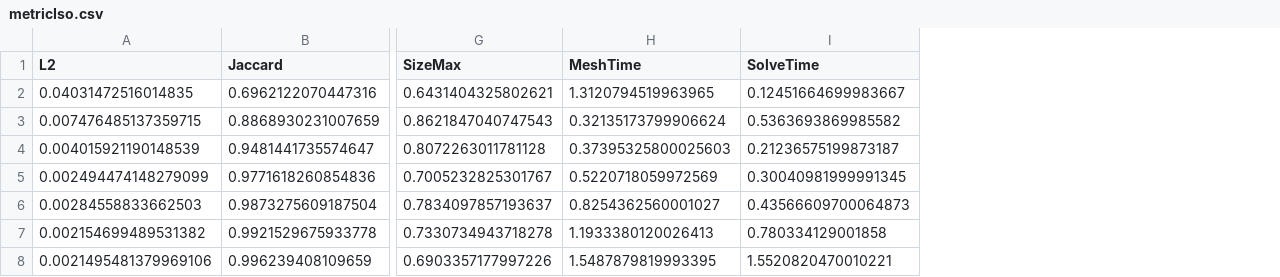
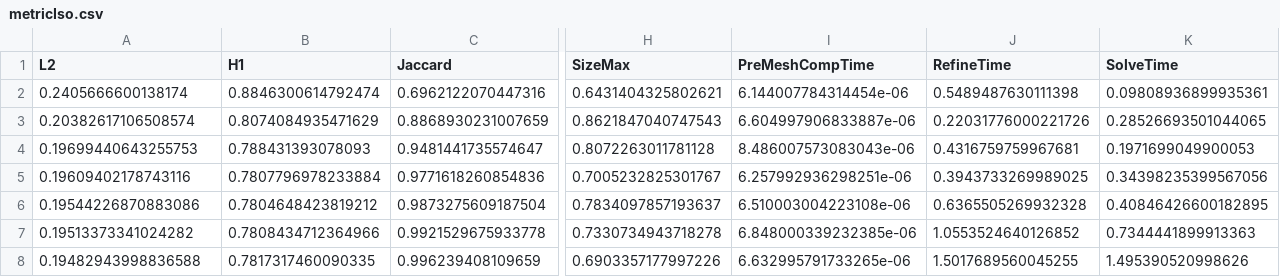
Before and after one commit to StefanoFochesatto/VI-AMR, a CSV file: NumericalResults/ConvergenceResults/Results/metricIso.csv, drawn as a sheet; only a part is shown, gaps mark what is left out; removed rows and columns are numbered as before the commit, all else as after; the diff names each change by its address in the sheet, - before the commit and + after, or states it on an @@ line.

Commit message:
full results updated L2 and H1 computation

```diff
--- a/NumericalResults/ConvergenceResults/Results/metricIso.csv
+++ b/NumericalResults/ConvergenceResults/Results/metricIso.csv
+column B (H1), rows 2-8: 0.8846300614792474 | 0.8074084935471629 | 0.788431393078093 | 0.7807796978233884 | 0.7804648423819212 | 0.7808434712364966 | 0.7817317460090335
-column H (MeshTime), rows 2-8: 1.3120794519963965 | 0.32135173799906624 | 0.37395325800025603 | 0.5220718059972569 | 0.8254362560001027 | 1.1933380120026413 | 1.5487879819993395
+column I (PreMeshCompTime), rows 2-8: 6.144007784314454e-06 | 6.604997906833887e-06 | 8.486007573083043e-06 | 6.257992936298251e-06 | 6.510003004223108e-06 | 6.848000339232385e-06 | 6.632995791733265e-06
+column J (RefineTime), rows 2-8: 0.5489487630111398 | 0.22031776000221726 | 0.4316759759967681 | 0.3943733269989025 | 0.6365505269932328 | 1.0553524640126852 | 1.5017689560045255
-A2 (L2): 0.04031472516014835
+A2 (L2): 0.2405666600138174
-K2 (SolveTime): 0.12451664699983667
+K2 (SolveTime): 0.09808936899935361
-A3 (L2): 0.007476485137359715
+A3 (L2): 0.20382617106508574
-K3 (SolveTime): 0.5363693869985582
+K3 (SolveTime): 0.28526693501044065
-A4 (L2): 0.004015921190148539
+A4 (L2): 0.19699440643255753
-K4 (SolveTime): 0.21236575199873187
+K4 (SolveTime): 0.1971699049900053
-A5 (L2): 0.002494474148279099
+A5 (L2): 0.19609402178743116
-K5 (SolveTime): 0.30040981999991345
+K5 (SolveTime): 0.34398235399567056
-A6 (L2): 0.00284558833662503
+A6 (L2): 0.19544226870883086
-K6 (SolveTime): 0.43566609700064873
+K6 (SolveTime): 0.40846426600182895
-A7 (L2): 0.002154699489531382
+A7 (L2): 0.19513373341024282
-K7 (SolveTime): 0.780334129001858
+K7 (SolveTime): 0.7344441899913363
-A8 (L2): 0.0021495481379969106
+A8 (L2): 0.19482943998836588
-K8 (SolveTime): 1.5520820470010221
+K8 (SolveTime): 1.495390520998626
```
Also changed, not shown: NumericalResults/ConvergenceResults/Results/metricIsoHess.csv, NumericalResults/ConvergenceResults/Results/udo.csv, 7 other files.
